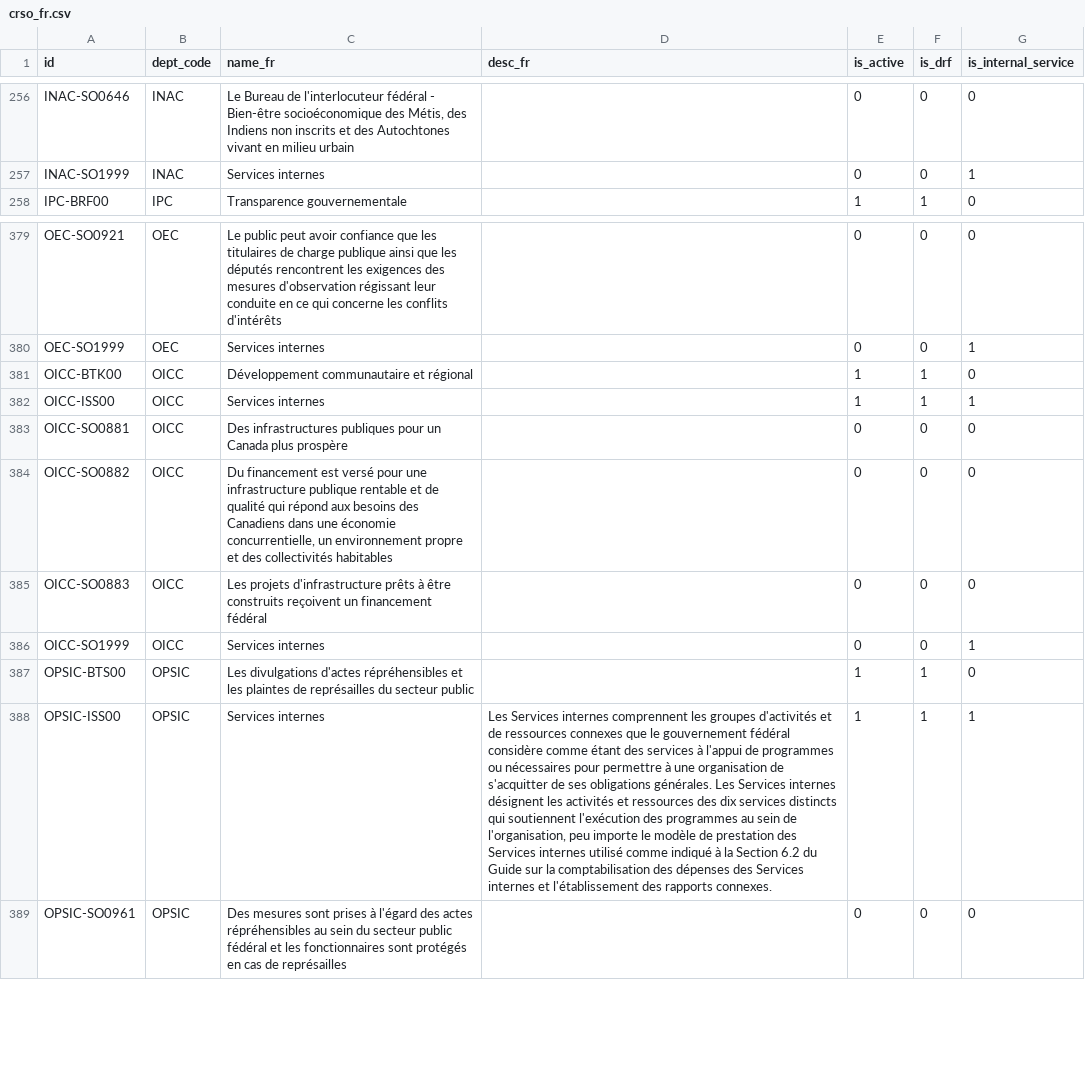
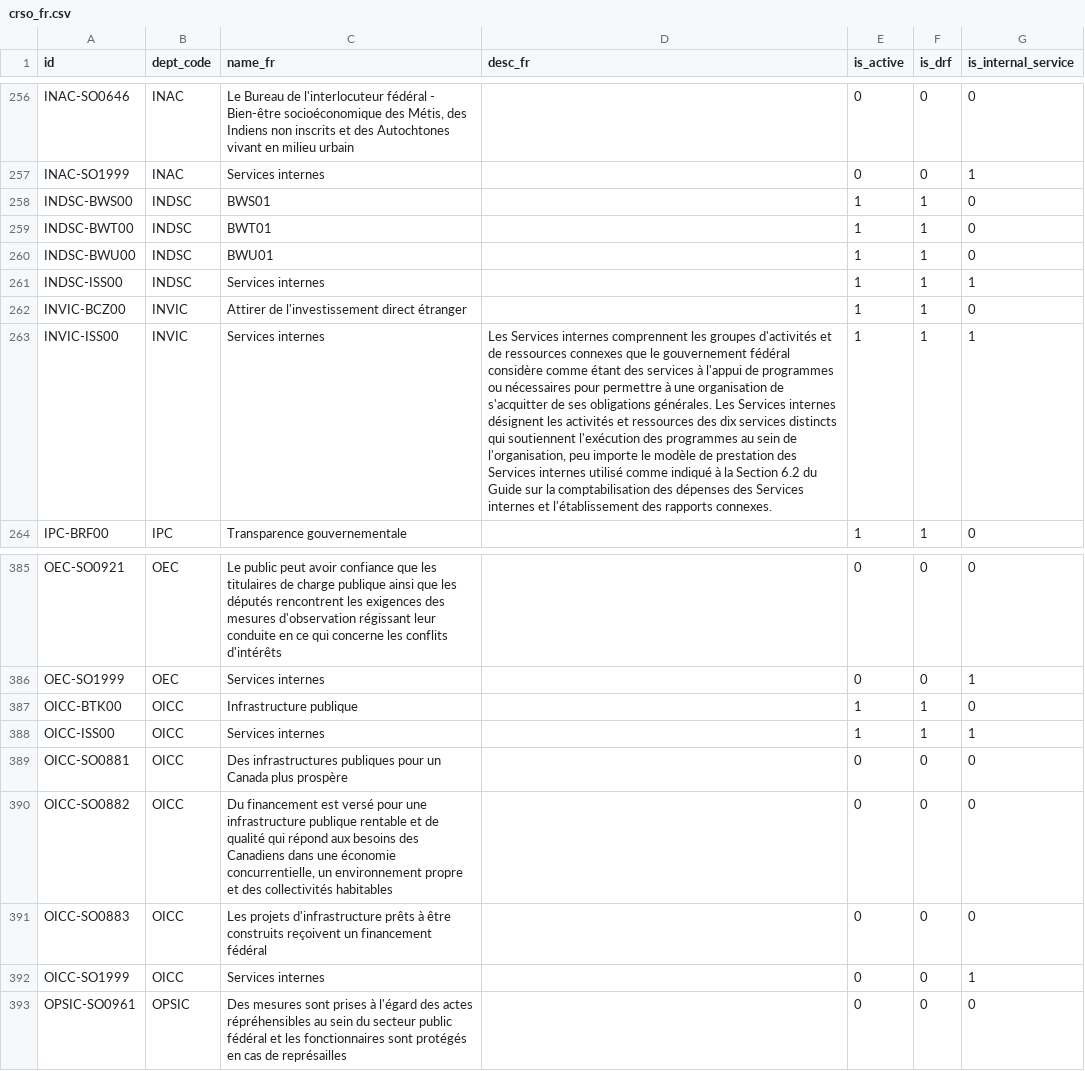
Before and after one commit to TBS-EACPD/infobase, a CSV file: data/crso_fr.csv, drawn as a sheet; only a part is shown, gaps mark what is left out; removed rows and columns are numbered as before the commit, all else as after; the diff names each change by its address in the sheet, - before the commit and + after, or states it on an @@ line.

```diff
--- a/data/crso_fr.csv
+++ b/data/crso_fr.csv
+row 258: INDSC-BWS00 | INDSC | BWS01 |  | 1 | 1 | 0
+row 259: INDSC-BWT00 | INDSC | BWT01 |  | 1 | 1 | 0
+row 260: INDSC-BWU00 | INDSC | BWU01 |  | 1 | 1 | 0
+row 261: INDSC-ISS00 | INDSC | Services internes |  | 1 | 1 | 1
+row 262: INVIC-BCZ00 | INVIC | Attirer de l'investissement direct étranger |  | 1 | 1 | 0
+row 263: INVIC-ISS00 | INVIC | Services internes | Les Services internes comprennent les groupes d'activités et de ressources connexes que le gouvernement fédéral considère comme étant des services à l'appui de programmes ou nécessaires pour permettre à une organisation de s'acquitter de ses obligations générales. Les Services internes désignent les activités et ressources des dix services distincts qui soutiennent l'exécution des programmes au sein de l'organisation, peu importe le modèle de prestation des Services internes utilisé comme indiqué à la Section 6.2 du Guide sur la comptabilisation des dépenses des Services internes et l'établissement des rapports connexes. | 1 | 1 | 1
-C387 (name_fr): Développement communautaire et régional
+C387 (name_fr): Infrastructure publique
-row 387: OPSIC-BTS00 | OPSIC | Les divulgations d'actes répréhensibles et les plaintes de représailles du secteur public |  | 1 | 1 | 0
-row 388: OPSIC-ISS00 | OPSIC | Services internes | Les Services internes comprennent les groupes d'activités et de ressources connexes que le gouvernement fédéral considère comme étant des services à l'appui de programmes ou nécessaires pour permettre à une organisation de s'acquitter de ses obligations générales. Les Services internes désignent les activités et ressources des dix services distincts qui soutiennent l'exécution des programmes au sein de l'organisation, peu importe le modèle de prestation des Services internes utilisé comme indiqué à la Section 6.2 du Guide sur la comptabilisation des dépenses des Services internes et l'établissement des rapports connexes. | 1 | 1 | 1
```
Also changed, not shown: data/crso.csv, data/crso_en.csv, 7 other files.
